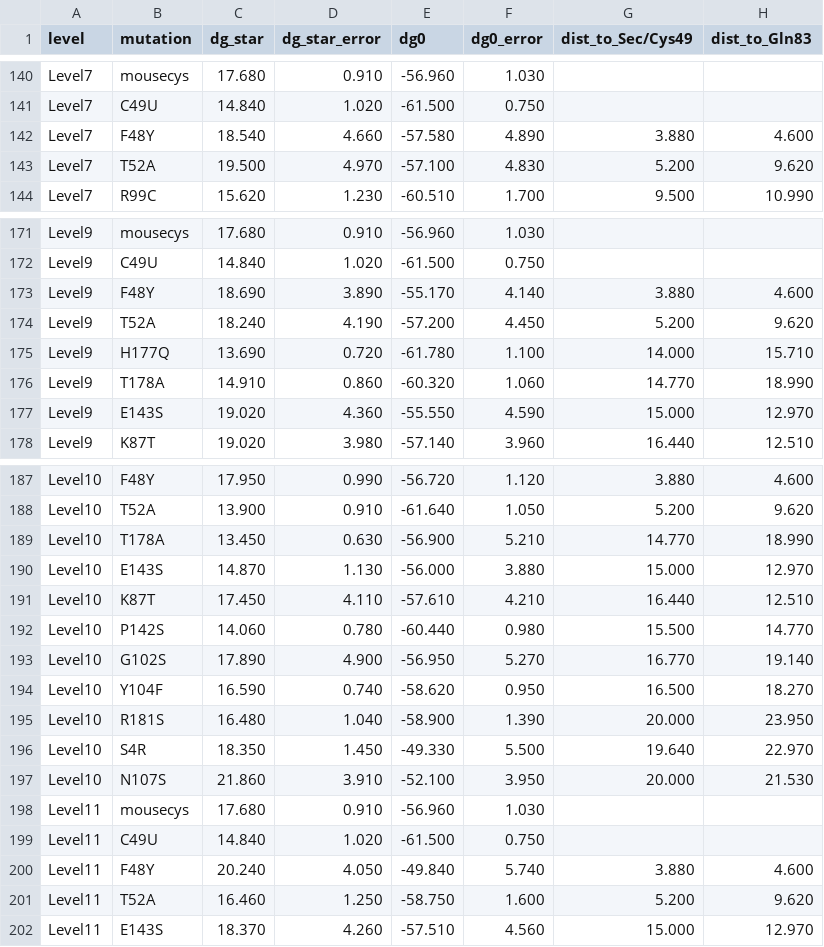
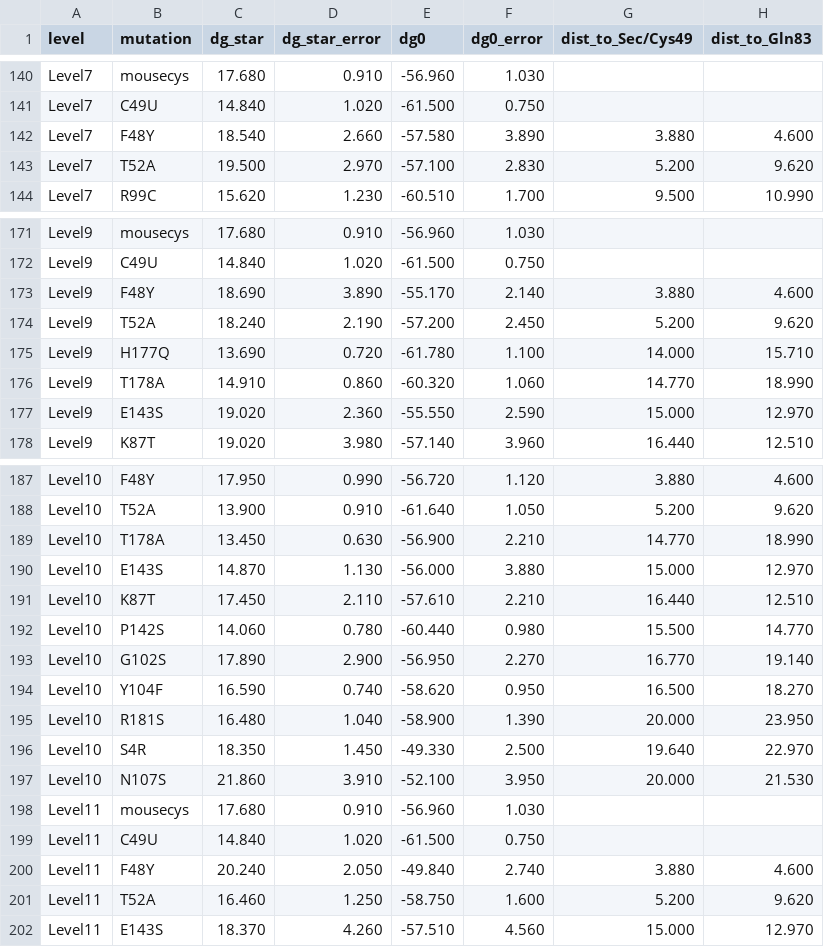
Before and after one commit to ND7996/GPX6, a CSV file: analysis/mouse_mutants_FINAL_with_distances.csv, drawn as a sheet; only a part is shown, gaps mark what is left out; the diff covers the shown part only.

```diff
--- a/analysis/mouse_mutants_FINAL_with_distances.csv
+++ b/analysis/mouse_mutants_FINAL_with_distances.csv
@@ -141,4 +141,4 @@ Level7,mousecys,17.680,0.910,-56.960,1.030,,
 Level7,C49U,14.840,1.020,-61.500,0.750,,
-Level7,F48Y,18.540,4.660,-57.580,4.890,3.880,4.600
-Level7,T52A,19.500,4.970,-57.100,4.830,5.200,9.620
+Level7,F48Y,18.540,2.660,-57.580,3.890,3.880,4.600
+Level7,T52A,19.500,2.970,-57.100,2.830,5.200,9.620
 Level7,R99C,15.620,1.230,-60.510,1.700,9.500,10.990
@@ -172,7 +172,7 @@ Level9,mousecys,17.680,0.910,-56.960,1.030,,
 Level9,C49U,14.840,1.020,-61.500,0.750,,
-Level9,F48Y,18.690,3.890,-55.170,4.140,3.880,4.600
-Level9,T52A,18.240,4.190,-57.200,4.450,5.200,9.620
+Level9,F48Y,18.690,3.890,-55.170,2.140,3.880,4.600
+Level9,T52A,18.240,2.190,-57.200,2.450,5.200,9.620
 Level9,H177Q,13.690,0.720,-61.780,1.100,14.000,15.710
 Level9,T178A,14.910,0.860,-60.320,1.060,14.770,18.990
-Level9,E143S,19.020,4.360,-55.550,4.590,15.000,12.970
+Level9,E143S,19.020,2.360,-55.550,2.590,15.000,12.970
 Level9,K87T,19.020,3.980,-57.140,3.960,16.440,12.510
@@ -188,10 +188,10 @@ Level10,F48Y,17.950,0.990,-56.720,1.120,3.880,4.600
 Level10,T52A,13.900,0.910,-61.640,1.050,5.200,9.620
-Level10,T178A,13.450,0.630,-56.900,5.210,14.770,18.990
+Level10,T178A,13.450,0.630,-56.900,2.210,14.770,18.990
 Level10,E143S,14.870,1.130,-56.000,3.880,15.000,12.970
-Level10,K87T,17.450,4.110,-57.610,4.210,16.440,12.510
+Level10,K87T,17.450,2.110,-57.610,2.210,16.440,12.510
 Level10,P142S,14.060,0.780,-60.440,0.980,15.500,14.770
-Level10,G102S,17.890,4.900,-56.950,5.270,16.770,19.140
+Level10,G102S,17.890,2.900,-56.950,2.270,16.770,19.140
 Level10,Y104F,16.590,0.740,-58.620,0.950,16.500,18.270
 Level10,R181S,16.480,1.040,-58.900,1.390,20.000,23.950
-Level10,S4R,18.350,1.450,-49.330,5.500,19.640,22.970
+Level10,S4R,18.350,1.450,-49.330,2.500,19.640,22.970
 Level10,N107S,21.860,3.910,-52.100,3.950,20.000,21.530
@@ -199,3 +199,3 @@ Level11,mousecys,17.680,0.910,-56.960,1.030,,
 Level11,C49U,14.840,1.020,-61.500,0.750,,
-Level11,F48Y,20.240,4.050,-49.840,5.740,3.880,4.600
+Level11,F48Y,20.240,2.050,-49.840,2.740,3.880,4.600
 Level11,T52A,16.460,1.250,-58.750,1.600,5.200,9.620
```
Also changed, not shown: 17 edited cells elsewhere in this file, 5 other files.
